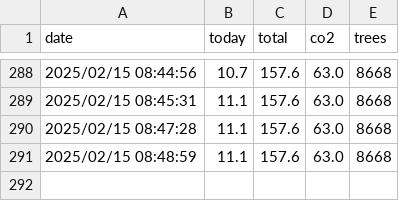
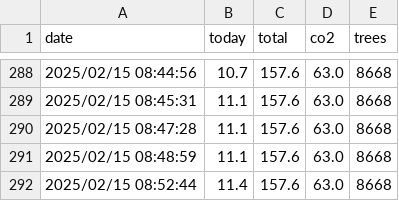
Before and after one commit to lucianovilasboas/ifmg-solar, a CSV file: data.csv, drawn as a sheet; only a part is shown, gaps mark what is left out.

Commit message:
Data update using git

```diff
--- a/data.csv
+++ b/data.csv
@@ -291 +291,2 @@ date;today;total;co2;trees
 2025/02/15 08:48:59;11.1;157.6;63.0;8668
+2025/02/15 08:52:44;11.4;157.6;63.0;8668
```
